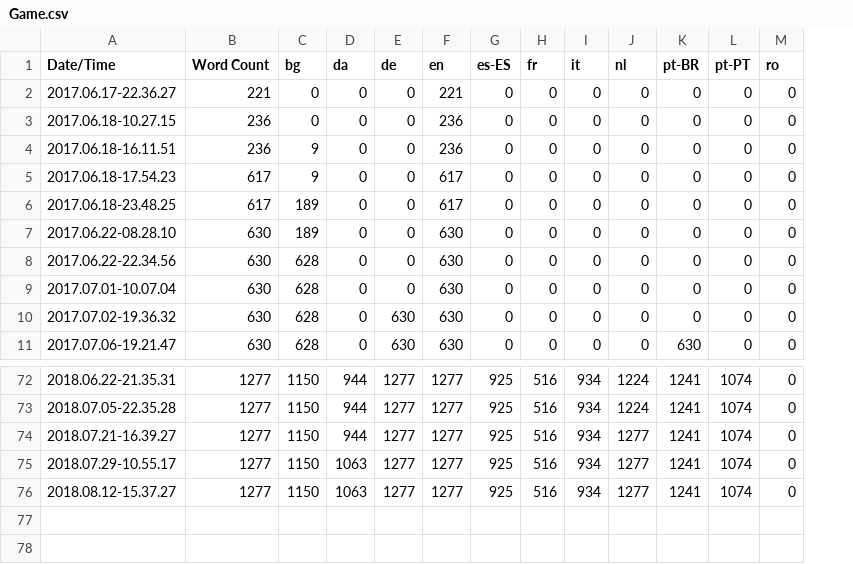
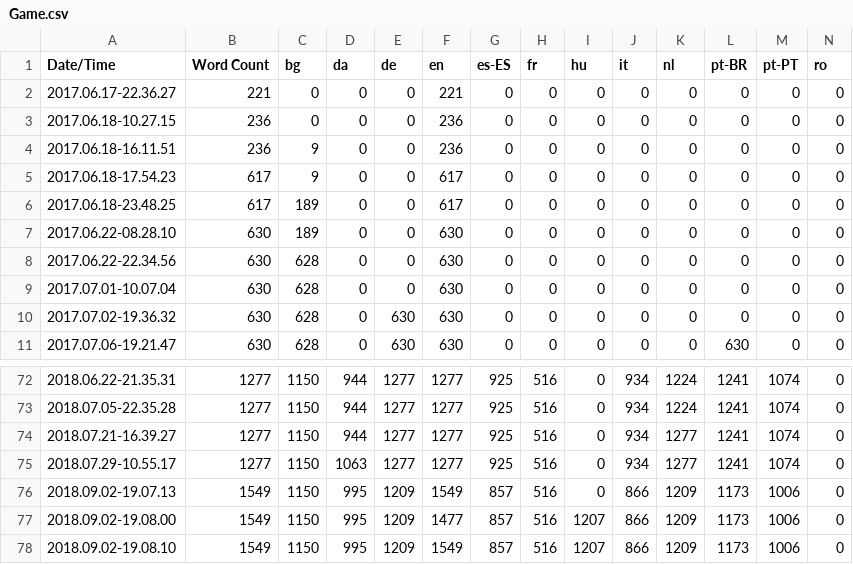
Before and after one commit to alanedwardes/Insulam.Localization, a CSV file: Game/Game.csv, drawn as a sheet; only a part is shown, gaps mark what is left out; removed rows and columns are numbered as before the commit, all else as after; rows hold the shown columns only; the diff names each change by its address in the sheet, - before the commit and + after, or states it on an @@ line.

```diff
--- a/Game/Game.csv
+++ b/Game/Game.csv
+column I (hu), rows 2-11: all 0; rows 72-75: all 0
-row 76: 2018.08.12-15.37.27 | 1277 | 1150 | 1063 | 1277 | 1277 | 925 | 516 | 934 | 1277 | 1241 | 1074 | 0
+row 76: 2018.09.02-19.07.13 | 1549 | 1150 | 995 | 1209 | 1549 | 857 | 516 | 0 | 866 | 1209 | 1173 | 1006 | 0
+row 77: 2018.09.02-19.08.00 | 1549 | 1150 | 995 | 1209 | 1477 | 857 | 516 | 1207 | 866 | 1209 | 1173 | 1006 | 0
+row 78: 2018.09.02-19.08.10 | 1549 | 1150 | 995 | 1209 | 1549 | 857 | 516 | 1207 | 866 | 1209 | 1173 | 1006 | 0
```
Also changed, not shown: 50 other files.
